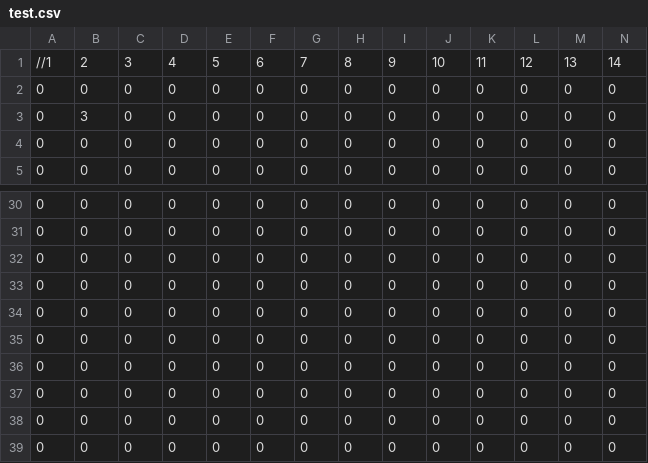
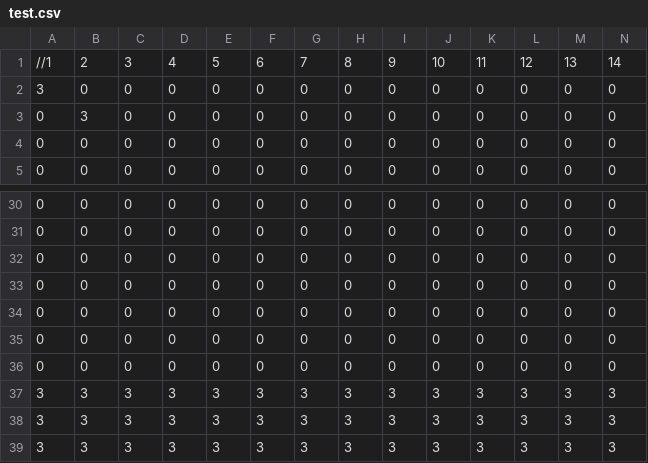
Before and after one commit to Maversnipe/SP3, a CSV file: DM2212_Physics/Physics/Maps/test.csv, drawn as a sheet; only a part is shown, gaps mark what is left out; the diff covers the shown part only; the diff names each change by its address in the sheet, - before the commit and + after, or states it on an @@ line.

```diff
--- a/DM2212_Physics/Physics/Maps/test.csv
+++ b/DM2212_Physics/Physics/Maps/test.csv
-A2: 0
+A2: 3
-A37:A39: 0
+A37:A39: 3
-B37:B39: 0
+B37:B39: 3
-C37:C39: 0
+C37:C39: 3
-D37:D39: 0
+D37:D39: 3
-E37:E39: 0
+E37:E39: 3
-F37:F39: 0
+F37:F39: 3
-G37:G39: 0
+G37:G39: 3
-H37:H39: 0
+H37:H39: 3
-I37:I39: 0
+I37:I39: 3
-J37:J39: 0
+J37:J39: 3
-K37:K39: 0
+K37:K39: 3
-L37:L39: 0
+L37:L39: 3
-M37:M39: 0
+M37:M39: 3
-N37:N39: 0
+N37:N39: 3
```
Also changed, not shown: 13 edited cells elsewhere in this file, 9 other files.
